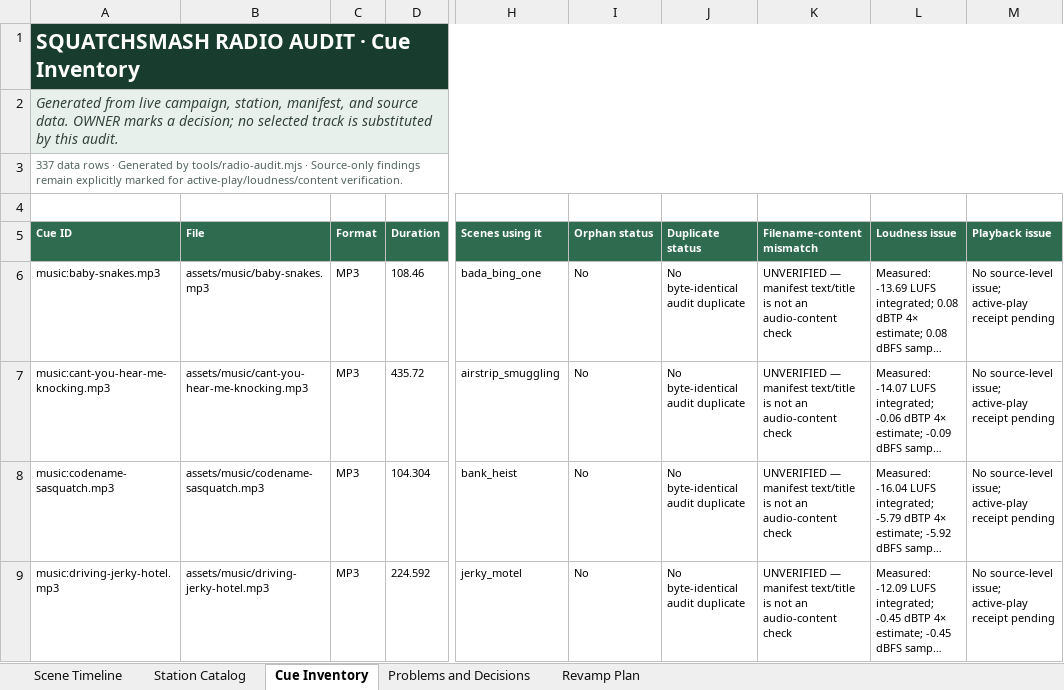
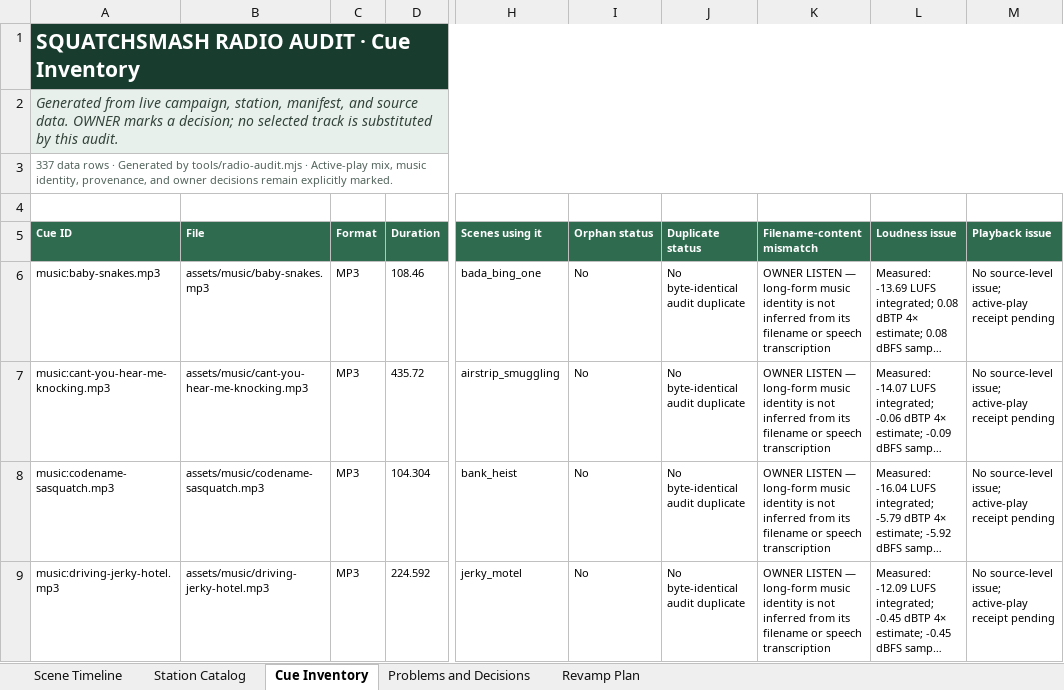
Before and after one commit to LouSputthole/SquatchSmash, an Excel workbook: docs/audits/SQUATCHSMASH-RADIO-AUDIT.xlsx, sheet Cue Inventory, drawn as a sheet; only a part is shown, gaps mark what is left out; long unchanged cells end in …; values as stored, in another font and other column widths than the file's, no borders; table styles not drawn; the diff covers the shown part only; the diff names each change by its address in the sheet, - before the commit and + after, or states it on an @@ line.

Commit message:
feat(radio): verify content and close receiver gaps
Owner handoff: audit every campaign radio, venue score, vehicle cue, stinger, and silence without silently replacing owner-selected music.

Updated the generated 31-beat workbook/CSVs for the persistent Luxury and Mansion receivers, corrected stale one-station documentation, and added hash-bound Scribe evidence for all 298 spoken radio/news assets. Three unclear announcer takes were replaced in the preceding audio commit and now match; all remaining number/filler/pronunciation variants normalize deterministically. The audit now distinguishes 298/298 verified speech from 24/24 loudness-measured but owner-reviewed music masters, retains four legacy identity orphans as explicit OWNER decisions, and records zero missing assets. Verified 26/26 focused contracts, audit/check generators, loudness hashes, 298/298 content receipts, five rendered workbook sheets, and zero formula errors.

```diff
--- a/docs/audits/SQUATCHSMASH-RADIO-AUDIT.xlsx (sheet Cue Inventory)
+++ b/docs/audits/SQUATCHSMASH-RADIO-AUDIT.xlsx (sheet Cue Inventory)
-A3 (Cue ID): …tools/radio-audit.mjs · Source-only findings remain explicitly marked for active-play/loudness/content verification.
+A3 (Cue ID): …tools/radio-audit.mjs · Active-play mix, music identity, provenance, and owner decisions remain explicitly marked.
-K6:K9 (Filename-content mismatch): UNVERIFIED — manifest text/title is not an audio-content check
+K6:K9 (Filename-content mismatch): OWNER LISTEN — long-form music identity is not inferred from its filename or speech transcription
```
Also changed, not shown: 387 edited cells and cell formats elsewhere in this sheet, sheet Scene Timeline, sheet Problems and Decisions, sheet Revamp Plan, sheet Station Catalog, 12 other files.
